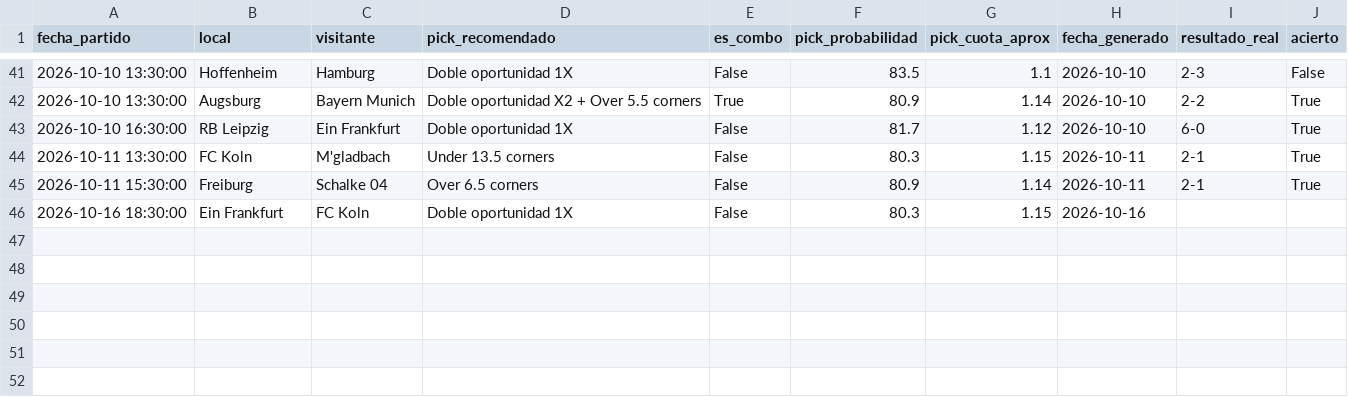
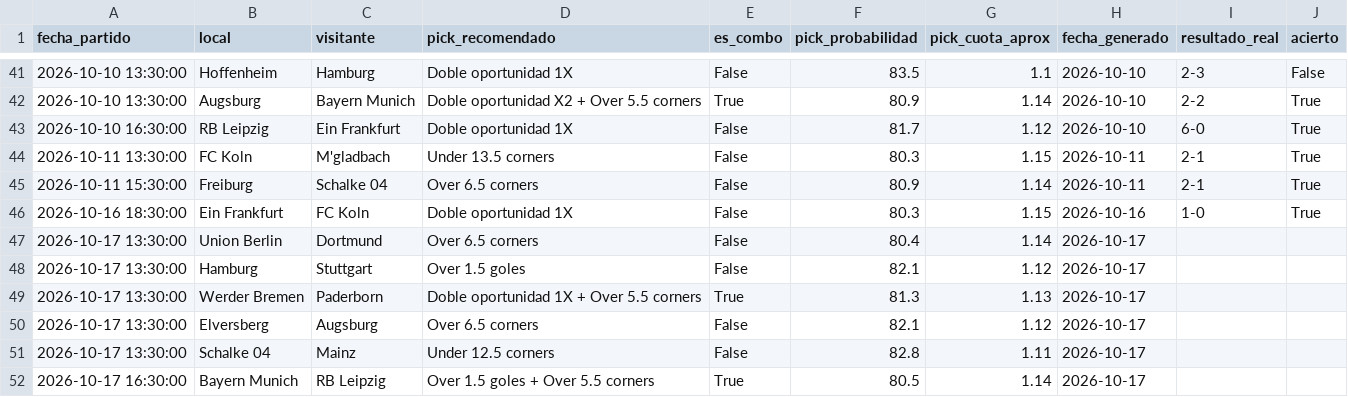
Before and after one commit to hectormera4-dotcom/premier-picks, a CSV file: historial_picks_bundesliga.csv, drawn as a sheet; only a part is shown, gaps mark what is left out.

```diff
--- a/historial_picks_bundesliga.csv
+++ b/historial_picks_bundesliga.csv
@@ -45,2 +45,8 @@ fecha_partido,local,visitante,pick_recomendado,es_combo,pick_probabilidad,pick_c
 2026-10-11 15:30:00,Freiburg,Schalke 04,Over 6.5 corners,False,80.9,1.14,2026-10-11,2-1,True
-2026-10-16 18:30:00,Ein Frankfurt,FC Koln,Doble oportunidad 1X,False,80.3,1.15,2026-10-16,,
+2026-10-16 18:30:00,Ein Frankfurt,FC Koln,Doble oportunidad 1X,False,80.3,1.15,2026-10-16,1-0,True
+2026-10-17 13:30:00,Union Berlin,Dortmund,Over 6.5 corners,False,80.4,1.14,2026-10-17,,
+2026-10-17 13:30:00,Hamburg,Stuttgart,Over 1.5 goles,False,82.1,1.12,2026-10-17,,
+2026-10-17 13:30:00,Werder Bremen,Paderborn,Doble oportunidad 1X + Over 5.5 corners,True,81.3,1.13,2026-10-17,,
+2026-10-17 13:30:00,Elversberg,Augsburg,Over 6.5 corners,False,82.1,1.12,2026-10-17,,
+2026-10-17 13:30:00,Schalke 04,Mainz,Under 12.5 corners,False,82.8,1.11,2026-10-17,,
+2026-10-17 16:30:00,Bayern Munich,RB Leipzig,Over 1.5 goles + Over 5.5 corners,True,80.5,1.14,2026-10-17,,
```
Also changed, not shown: historial_combinadas.csv, historial_picks_championship.csv, 14 other files.
